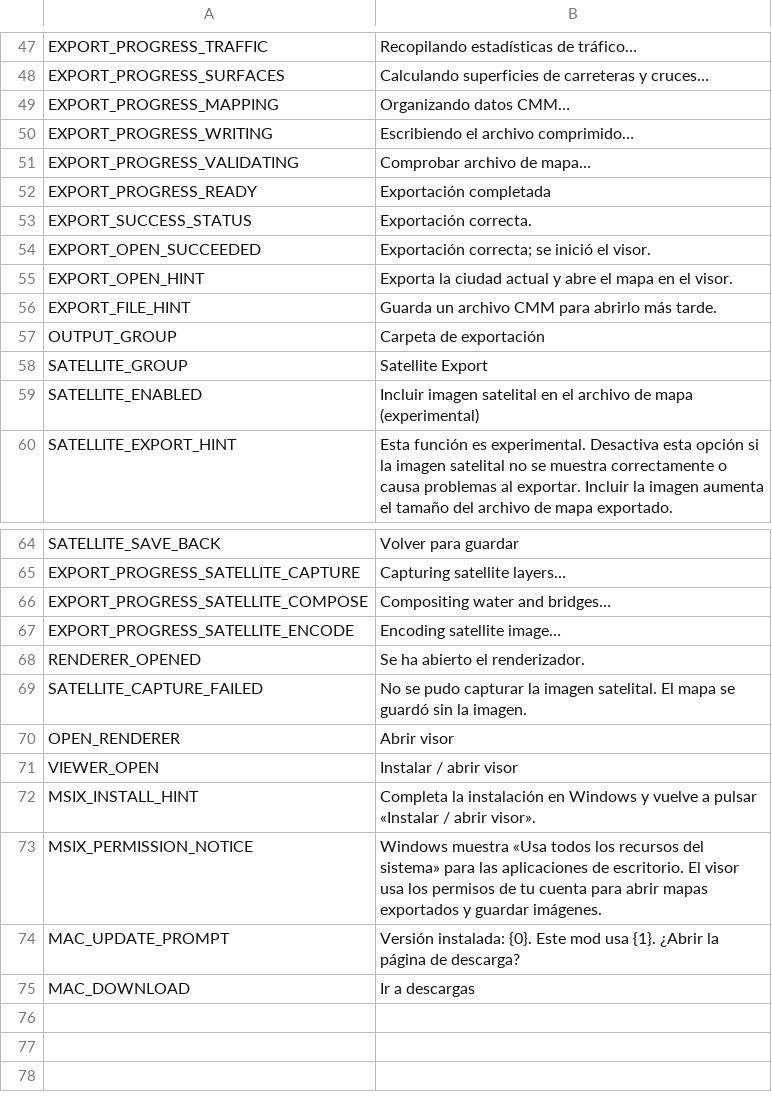
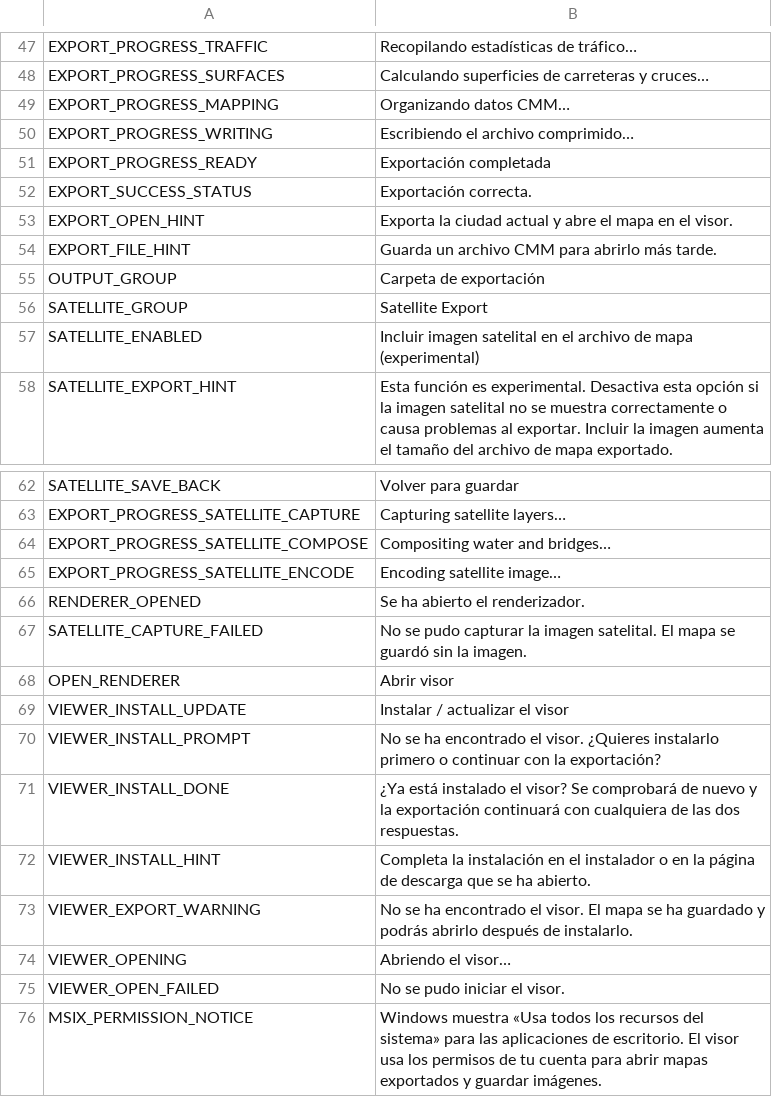
Before and after one commit to Liuiuera/CSLModernMap-CodeMod, a CSV file: CS1/Translations/es-ES.csv, drawn as a sheet; only a part is shown, gaps mark what is left out; removed rows and columns are numbered as before the commit, all else as after; the diff names each change by its address in the sheet, - before the commit and + after, or states it on an @@ line.

```diff
--- a/CS1/Translations/es-ES.csv
+++ b/CS1/Translations/es-ES.csv
-row 51: EXPORT_PROGRESS_VALIDATING | Comprobar archivo de mapa…
-row 54: EXPORT_OPEN_SUCCEEDED | Exportación correcta; se inició el visor.
-row 71: VIEWER_OPEN | Instalar / abrir visor
-row 72: MSIX_INSTALL_HINT | Completa la instalación en Windows y vuelve a pulsar «Instalar / abrir visor».
+row 69: VIEWER_INSTALL_UPDATE | Instalar / actualizar el visor
+row 70: VIEWER_INSTALL_PROMPT | No se ha encontrado el visor. ¿Quieres instalarlo primero o continuar con la exportación?
+row 71: VIEWER_INSTALL_DONE | ¿Ya está instalado el visor? Se comprobará de nuevo y la exportación continuará con cualquiera de las dos respuestas.
+row 72: VIEWER_INSTALL_HINT | Completa la instalación en el instalador o en la página de descarga que se ha abierto.
+row 73: VIEWER_EXPORT_WARNING | No se ha encontrado el visor. El mapa se ha guardado y podrás abrirlo después de instalarlo.
+row 74: VIEWER_OPENING | Abriendo el visor…
+row 75: VIEWER_OPEN_FAILED | No se pudo iniciar el visor.
-row 74: MAC_UPDATE_PROMPT | Versión instalada: {0}. Este mod usa {1}. ¿Abrir la página de descarga?
-row 75: MAC_DOWNLOAD | Ir a descargas
```
Also changed, not shown: CS1/Translations/de-DE.csv, CS1/Translations/fr-FR.csv, 44 other files.
